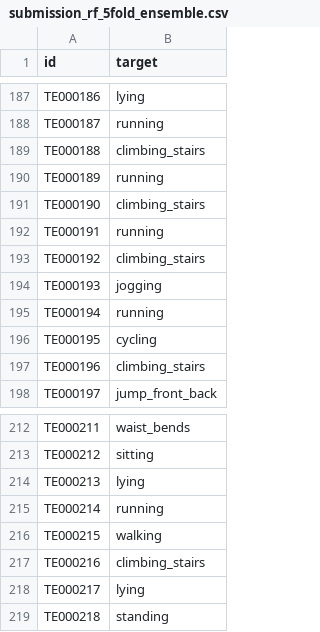
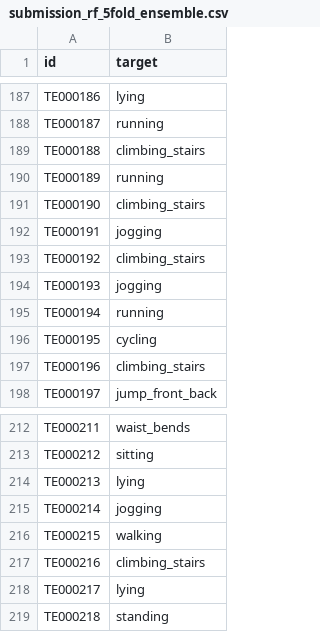
Before and after one commit to bearcut/iml-project, a CSV file: reports/submissions/submission_rf_5fold_ensemble.csv, drawn as a sheet; only a part is shown, gaps mark what is left out; the diff covers the shown part only.

```diff
--- a/reports/submissions/submission_rf_5fold_ensemble.csv
+++ b/reports/submissions/submission_rf_5fold_ensemble.csv
@@ -191,3 +191,3 @@ TE000189,running
 TE000190,climbing_stairs
-TE000191,running
+TE000191,jogging
 TE000192,climbing_stairs
@@ -214,3 +214,3 @@ TE000212,sitting
 TE000213,lying
-TE000214,running
+TE000214,jogging
 TE000215,walking
```
Also changed, not shown: 5 edited cells elsewhere in this file, 3 other files.
